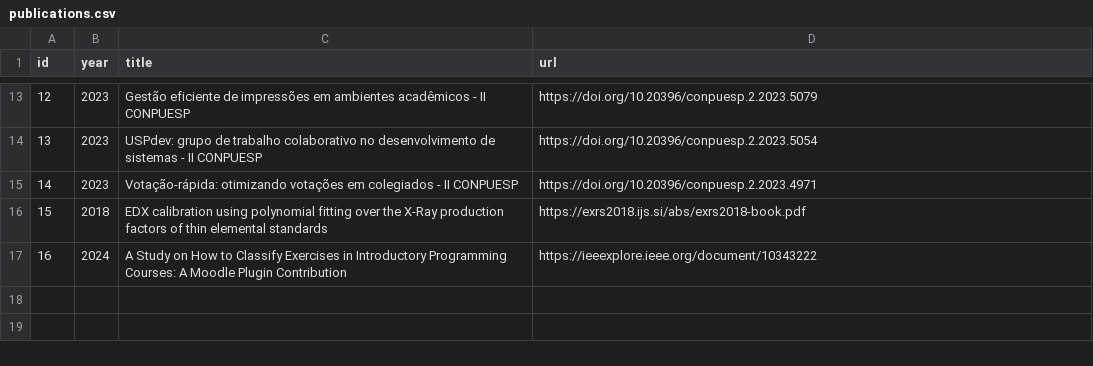
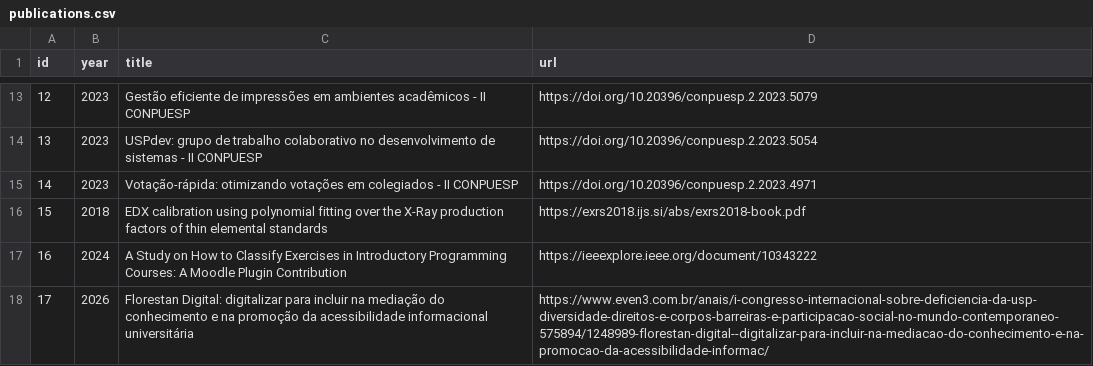
Before and after one commit to thiagogomesverissimo/thiagogomesverissimo.github.io, a CSV file: content/publications.csv, drawn as a sheet; only a part is shown, gaps mark what is left out; the diff names each change by its address in the sheet, - before the commit and + after, or states it on an @@ line.

```diff
--- a/content/publications.csv
+++ b/content/publications.csv
+row 18: 17 | 2026 | Florestan Digital: digitalizar para incluir na mediação do conhecimento e na promoção da acessibilidade informacional universitária | https://www.even3.com.br/anais/i-congresso-internacional-sobre-deficiencia-da-usp-diversidade-direitos-e-corpos-barreiras-e-participacao-social-no-mundo-contemporaneo-575894/1248989-florestan-digital--digitalizar-para-incluir-na-mediacao-do-conhecimento-e-na-promocao-da-acessibilidade-informac/
```
Also changed, not shown: 3 other files.
